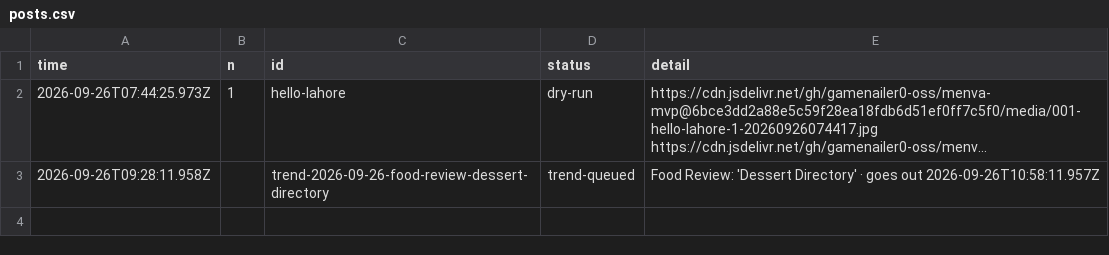
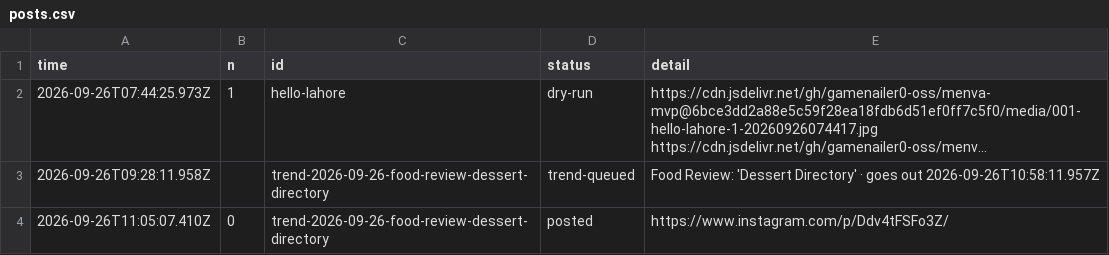
Before and after one commit to gamenailer0-oss/menva-mvp, a CSV file: log/posts.csv, drawn as a sheet; long unchanged cells end in ….

Commit message:
autopost: posted trend-2026-09-26-food-review-dessert-directory

```diff
--- a/log/posts.csv
+++ b/log/posts.csv
@@ -3 +3,2 @@ time,n,id,status,detail
 "2026-09-26T09:28:11.958Z","","trend-2026-09-26-food-review-dessert-directory","trend-queued","Food Review: 'Dessert Directory' · goes out 2026-09-26T10:58:11.957Z"
+"2026-09-26T11:05:07.410Z","0","trend-2026-09-26-food-review-dessert-directory","posted","https://www.instagram.com/p/Ddv4tFSFo3Z/"
```
Also changed, not shown: 1 other file.
